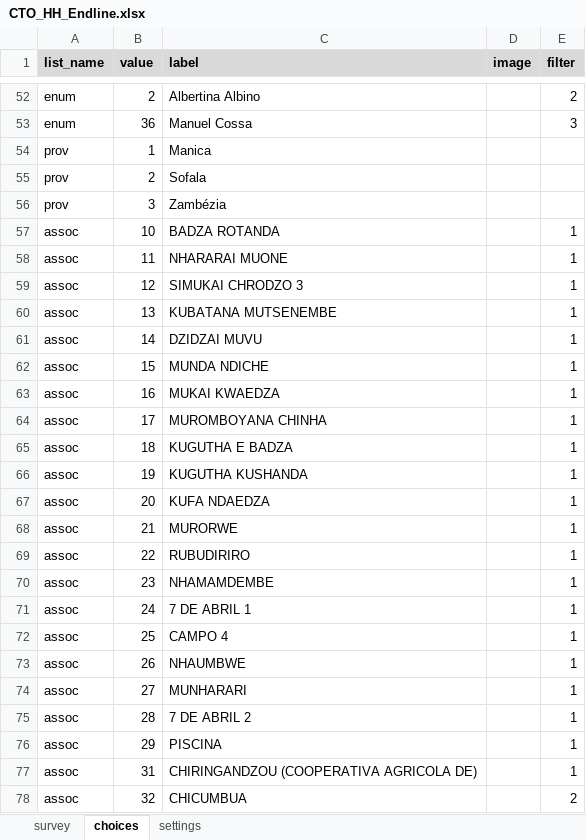
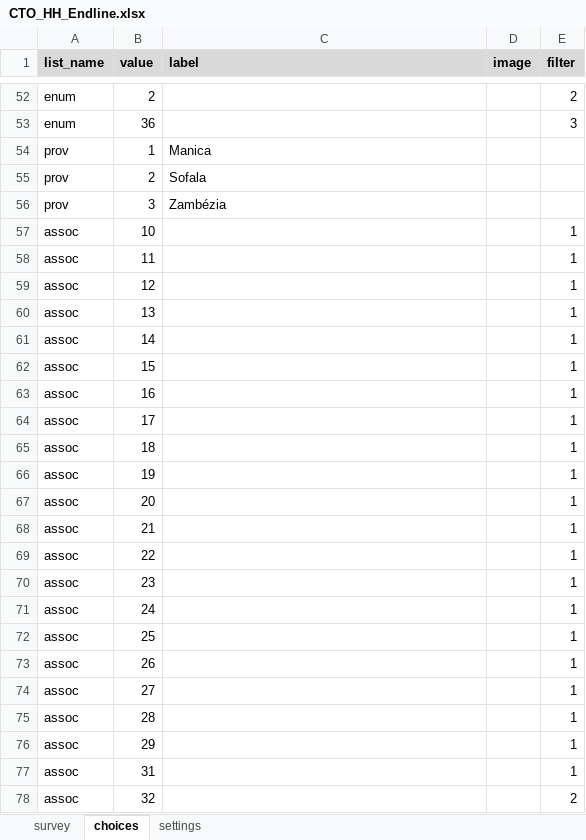
Before and after one commit to dime-worldbank/moz-proirri-savings, an Excel workbook: DataWork/Documentation/CTO_HH_Endline.xlsx, sheet choices, drawn as a sheet; only a part is shown, gaps mark what is left out; values as stored, in another font and other column widths than the file's, no borders; conditional formats not drawn; the diff covers the shown part only; the diff names each change by its address in the sheet, - before the commit and + after, or states it on an @@ line.

```diff
--- a/DataWork/Documentation/CTO_HH_Endline.xlsx (sheet choices)
+++ b/DataWork/Documentation/CTO_HH_Endline.xlsx (sheet choices)
-C52 (label): Albertina Albino
+C52 (label): (empty)
-C53 (label): Manuel Cossa
+C53 (label): (empty)
-C57 (label): BADZA ROTANDA
+C57 (label): (empty)
-C58 (label): NHARARAI MUONE
+C58 (label): (empty)
-C59 (label): SIMUKAI CHRODZO 3
+C59 (label): (empty)
-C60 (label): KUBATANA MUTSENEMBE
+C60 (label): (empty)
-C61 (label): DZIDZAI MUVU
+C61 (label): (empty)
-C62 (label): MUNDA NDICHE
+C62 (label): (empty)
-C63 (label): MUKAI KWAEDZA
+C63 (label): (empty)
-C64 (label): MUROMBOYANA CHINHA
+C64 (label): (empty)
-C65 (label): KUGUTHA E BADZA
+C65 (label): (empty)
-C66 (label): KUGUTHA KUSHANDA
+C66 (label): (empty)
-C67 (label): KUFA NDAEDZA
+C67 (label): (empty)
-C68 (label): MURORWE
+C68 (label): (empty)
-C69 (label): RUBUDIRIRO
+C69 (label): (empty)
-C70 (label): NHAMAMDEMBE
+C70 (label): (empty)
-C71 (label): 7 DE ABRIL 1
+C71 (label): (empty)
-C72 (label): CAMPO 4
+C72 (label): (empty)
-C73 (label): NHAUMBWE
+C73 (label): (empty)
-C74 (label): MUNHARARI
+C74 (label): (empty)
-C75 (label): 7 DE ABRIL 2
+C75 (label): (empty)
-C76 (label): PISCINA
+C76 (label): (empty)
-C77 (label): CHIRINGANDZOU (COOPERATIVA AGRICOLA DE)
+C77 (label): (empty)
-C78 (label): CHICUMBUA
+C78 (label): (empty)
```
Also changed, not shown: 71 edited cells elsewhere in this sheet, sheet settings, 46 other files.
